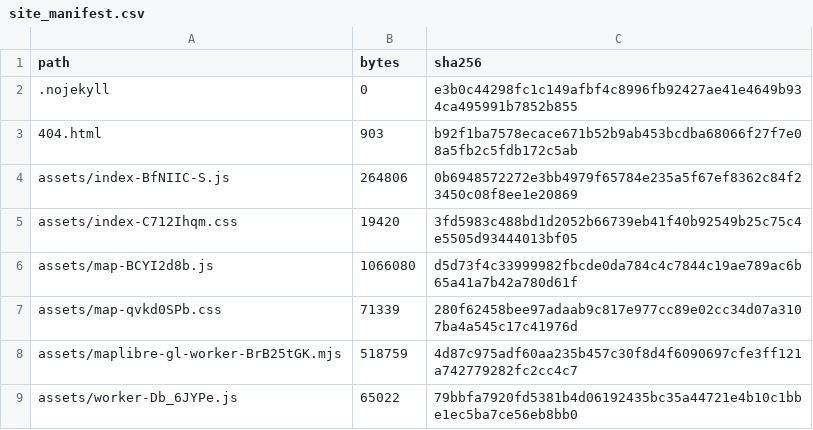
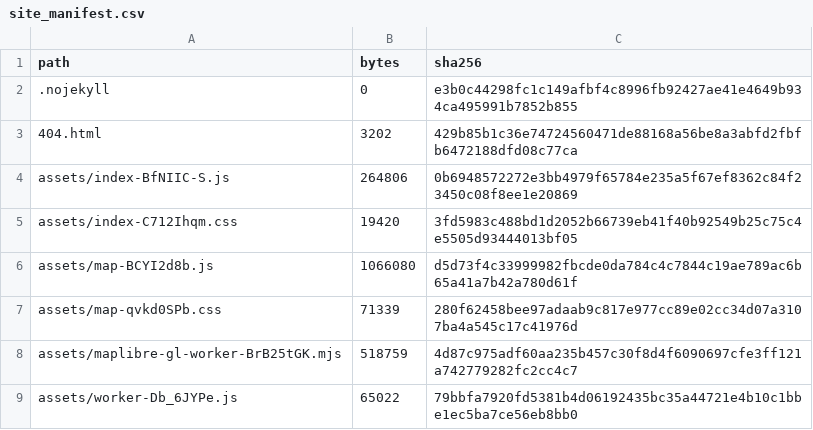
Before and after one commit to motomateo/eq-simulator, a CSV file: site_manifest.csv, drawn as a sheet; only a part is shown.

Commit message:
Deploy source e95ff3315f03 (2026-11-02T11:18:53+00:00)
files 24 · 11.0 MB
Built by scripts/build_site.py in the private source repo; see build_info.json and site_manifest.csv.

```diff
--- a/site_manifest.csv
+++ b/site_manifest.csv
@@ -2,3 +2,3 @@ path,bytes,sha256
 .nojekyll,0,e3b0c44298fc1c149afbf4c8996fb92427ae41e4649b934ca495991b7852b855
-404.html,903,b92f1ba7578ecace671b52b9ab453bcdba68066f27f7e08a5fb2c5fdb172c5ab
+404.html,3202,429b85b1c36e74724560471de88168a56be8a3abfd2fbfb6472188dfd08c77ca
 assets/index-BfNIIC-S.js,264806,0b6948572272e3bb4979f65784e235a5f67ef8362c84f23450c08f8ee1e20869
```
Also changed, not shown: 2 other files.
